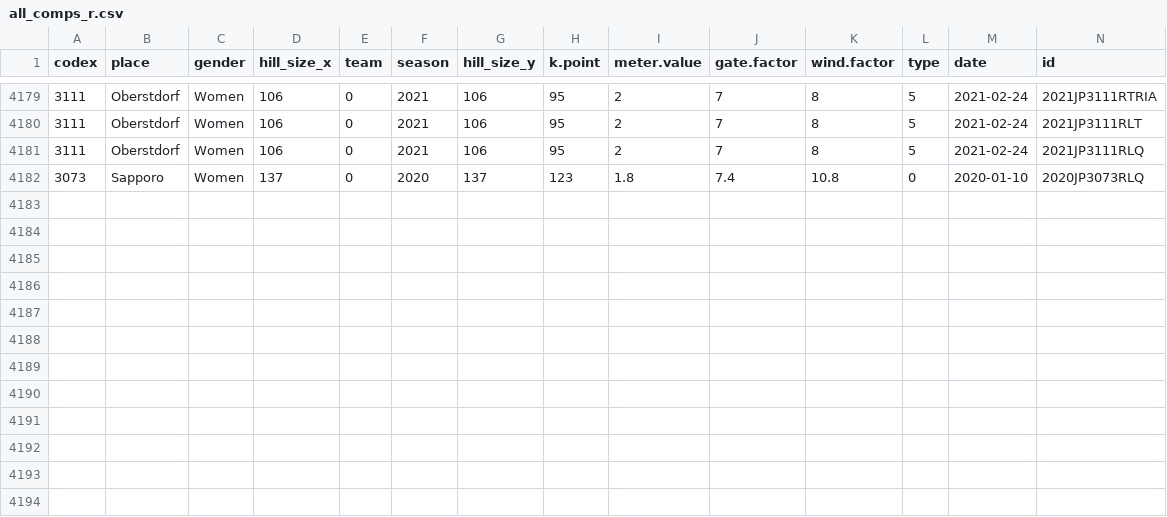
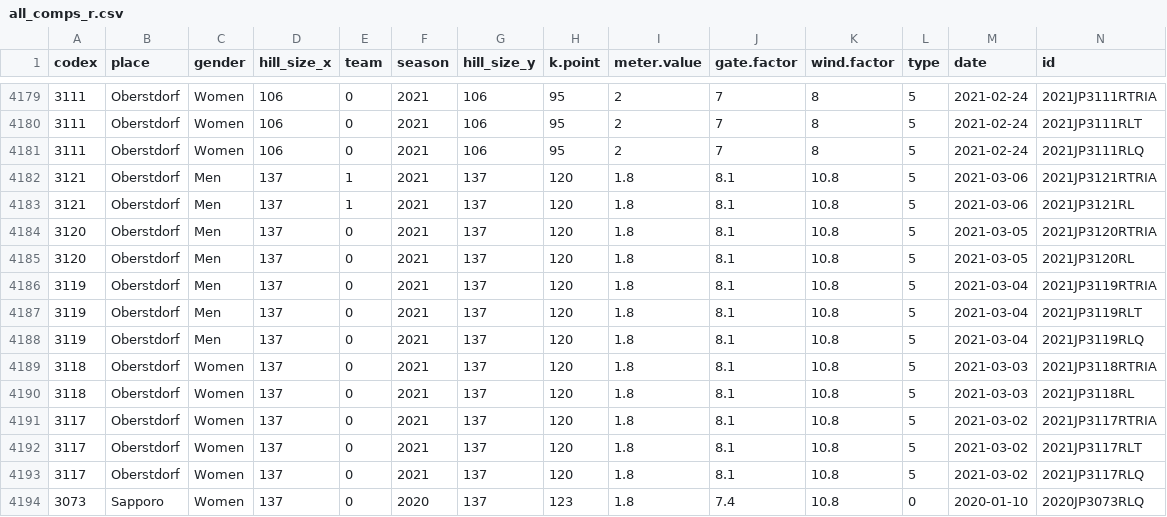
Before and after one commit to wrotki8778/Ski_jumping_data_center, a CSV file: all_comps_r.csv, drawn as a sheet; only a part is shown, gaps mark what is left out; rows hold the shown columns only; the diff names each change by its address in the sheet, - before the commit and + after, or states it on an @@ line.

```diff
--- a/all_comps_r.csv
+++ b/all_comps_r.csv
+row 4182: 3121 | Oberstdorf | Men | 137 | 1 | 2021 | 137 | 120 | 1.8 | 8.1 | 10.8 | 5 | 2021-03-06 | 2021JP3121RTRIA
+row 4183: 3121 | Oberstdorf | Men | 137 | 1 | 2021 | 137 | 120 | 1.8 | 8.1 | 10.8 | 5 | 2021-03-06 | 2021JP3121RL
+row 4184: 3120 | Oberstdorf | Men | 137 | 0 | 2021 | 137 | 120 | 1.8 | 8.1 | 10.8 | 5 | 2021-03-05 | 2021JP3120RTRIA
+row 4185: 3120 | Oberstdorf | Men | 137 | 0 | 2021 | 137 | 120 | 1.8 | 8.1 | 10.8 | 5 | 2021-03-05 | 2021JP3120RL
+row 4186: 3119 | Oberstdorf | Men | 137 | 0 | 2021 | 137 | 120 | 1.8 | 8.1 | 10.8 | 5 | 2021-03-04 | 2021JP3119RTRIA
+row 4187: 3119 | Oberstdorf | Men | 137 | 0 | 2021 | 137 | 120 | 1.8 | 8.1 | 10.8 | 5 | 2021-03-04 | 2021JP3119RLT
+row 4188: 3119 | Oberstdorf | Men | 137 | 0 | 2021 | 137 | 120 | 1.8 | 8.1 | 10.8 | 5 | 2021-03-04 | 2021JP3119RLQ
+row 4189: 3118 | Oberstdorf | Women | 137 | 0 | 2021 | 137 | 120 | 1.8 | 8.1 | 10.8 | 5 | 2021-03-03 | 2021JP3118RTRIA
+row 4190: 3118 | Oberstdorf | Women | 137 | 0 | 2021 | 137 | 120 | 1.8 | 8.1 | 10.8 | 5 | 2021-03-03 | 2021JP3118RL
+row 4191: 3117 | Oberstdorf | Women | 137 | 0 | 2021 | 137 | 120 | 1.8 | 8.1 | 10.8 | 5 | 2021-03-02 | 2021JP3117RTRIA
+row 4192: 3117 | Oberstdorf | Women | 137 | 0 | 2021 | 137 | 120 | 1.8 | 8.1 | 10.8 | 5 | 2021-03-02 | 2021JP3117RLT
+row 4193: 3117 | Oberstdorf | Women | 137 | 0 | 2021 | 137 | 120 | 1.8 | 8.1 | 10.8 | 5 | 2021-03-02 | 2021JP3117RLQ
```
Also changed, not shown: all_names.csv, 5 other files.
